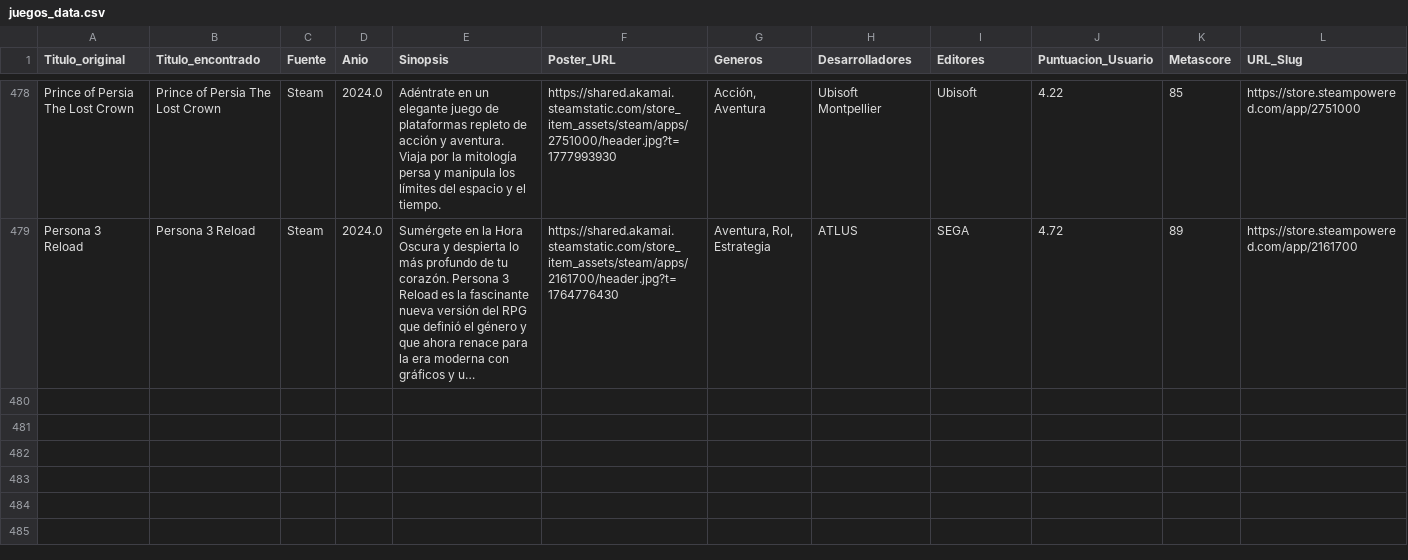
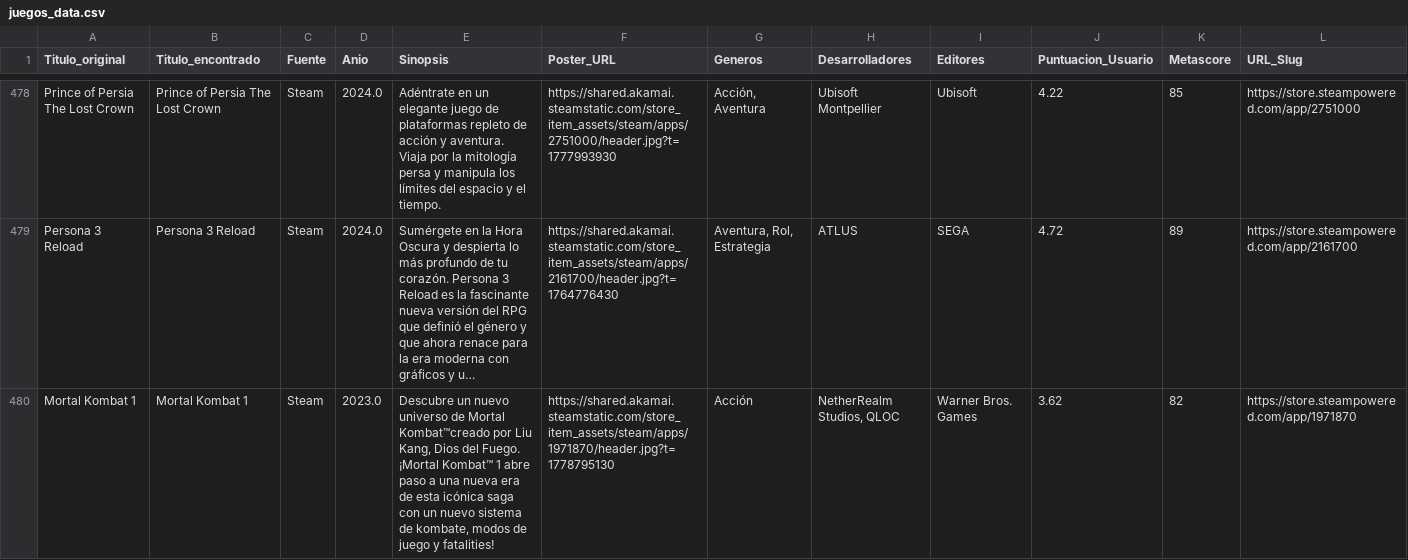
Before and after one commit to RazorXRD/Catalogo-Cloud-Rider, a CSV file: juegos_data.csv, drawn as a sheet; only a part is shown, gaps mark what is left out; long unchanged cells end in …; rows hold the shown columns only; the diff names each change by its address in the sheet, - before the commit and + after, or states it on an @@ line.

```diff
--- a/juegos_data.csv
+++ b/juegos_data.csv
+row 480: Mortal Kombat 1 | Mortal Kombat 1 | Steam | 2023.0 | Descubre un nuevo universo de Mortal Kombat™creado por Liu Kang, Dios del Fuego. ¡Mortal Kombat™ 1 abre paso a una nueva era de esta icónica saga con un nuevo sistema de kombate, modos de juego y fatalities! | https://shared.akamai.steamstatic.com/store_item_assets/steam/apps/1971870/header.jpg?t=1778795130 | Acción | NetherRealm Studios, QLOC | Warner Bros. Games | 3.62 | 82 | https://store.steampowered.com/app/1971870
```
Also changed, not shown: animados_data.csv, peliculas_data_avanzado2.csv.
